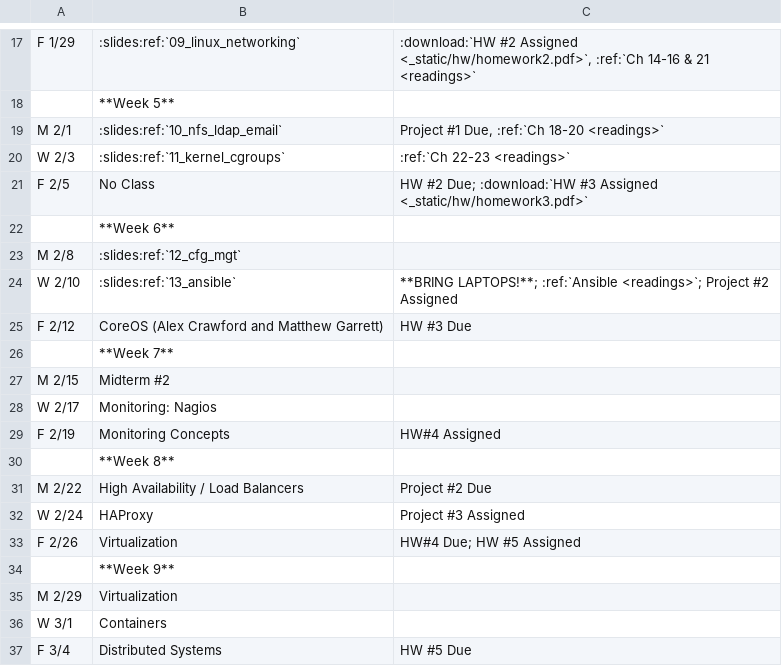
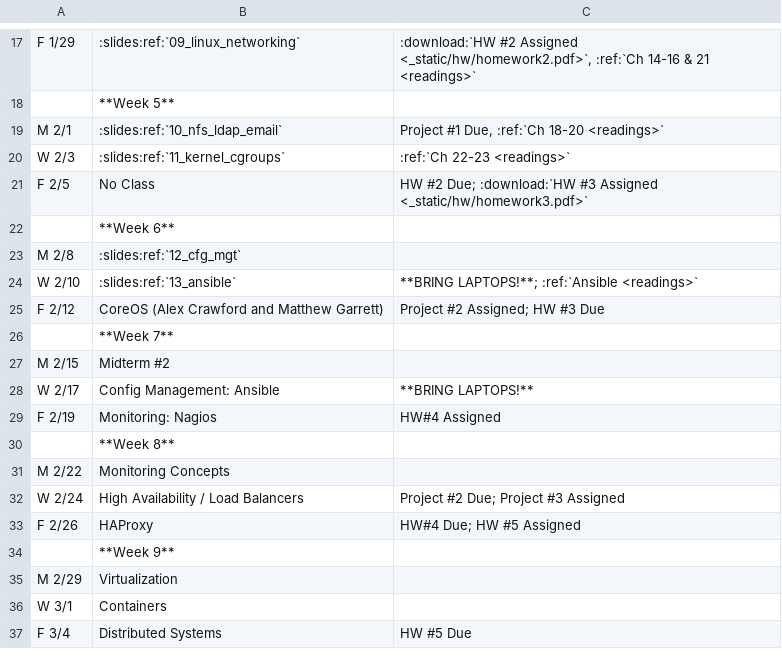
Before and after one commit to osuosl/cs312, a CSV file: source/_static/calendar.csv, drawn as a sheet; only a part is shown, gaps mark what is left out.

Commit message:
Adjust the calendar a bit

```diff
--- a/source/_static/calendar.csv
+++ b/source/_static/calendar.csv
@@ -23,12 +23,12 @@ F 2/5,No Class, "HW #2 Due; :download:`HW #3 Assigned <_static/hw/homework3.pdf>
 M 2/8,:slides:ref:`12_cfg_mgt`,
-W 2/10,:slides:ref:`13_ansible`,"**BRING LAPTOPS!**; :ref:`Ansible <readings>`; Project #2 Assigned"
-F 2/12,"CoreOS (Alex Crawford and Matthew Garrett)","HW #3 Due"
+W 2/10,:slides:ref:`13_ansible`,"**BRING LAPTOPS!**; :ref:`Ansible <readings>`"
+F 2/12,"CoreOS (Alex Crawford and Matthew Garrett)","Project #2 Assigned; HW #3 Due"
 ,**Week 7**,
 M 2/15,Midterm #2,
-W 2/17,Monitoring: Nagios
-F 2/19,Monitoring Concepts, HW#4 Assigned
+W 2/17,Config Management: Ansible, "**BRING LAPTOPS!**"
+F 2/19,Monitoring: Nagios, HW#4 Assigned
 ,**Week 8**,
-M 2/22,High Availability / Load Balancers,Project #2 Due
-W 2/24,HAProxy,Project #3 Assigned
-F 2/26,Virtualization,"HW#4 Due; HW #5 Assigned"
+M 2/22,Monitoring Concepts,
+W 2/24,High Availability / Load Balancers,"Project #2 Due; Project #3 Assigned"
+F 2/26,HAProxy,"HW#4 Due; HW #5 Assigned"
 ,**Week 9**,
```
